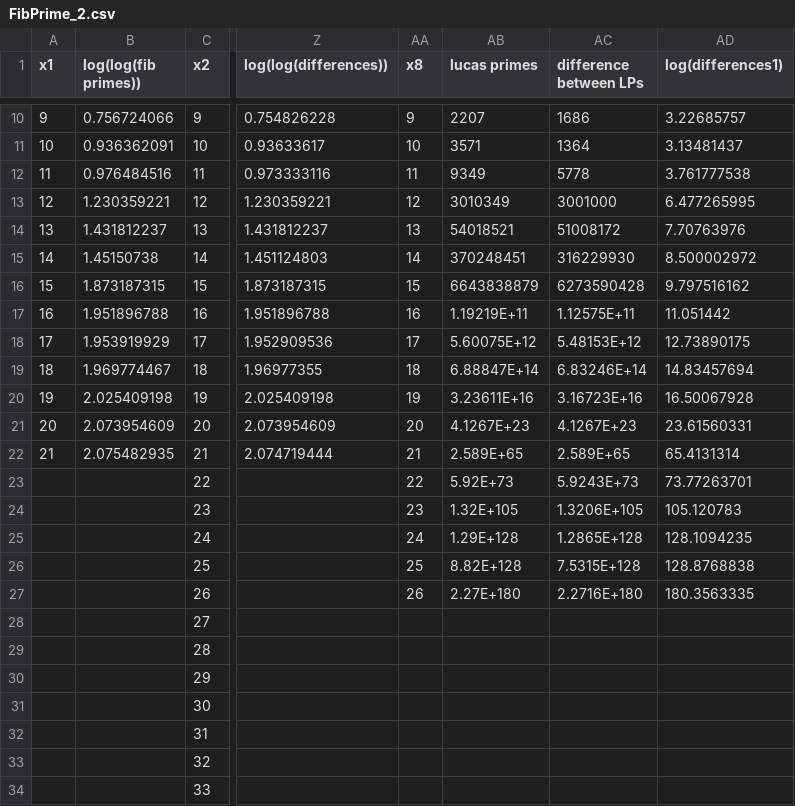
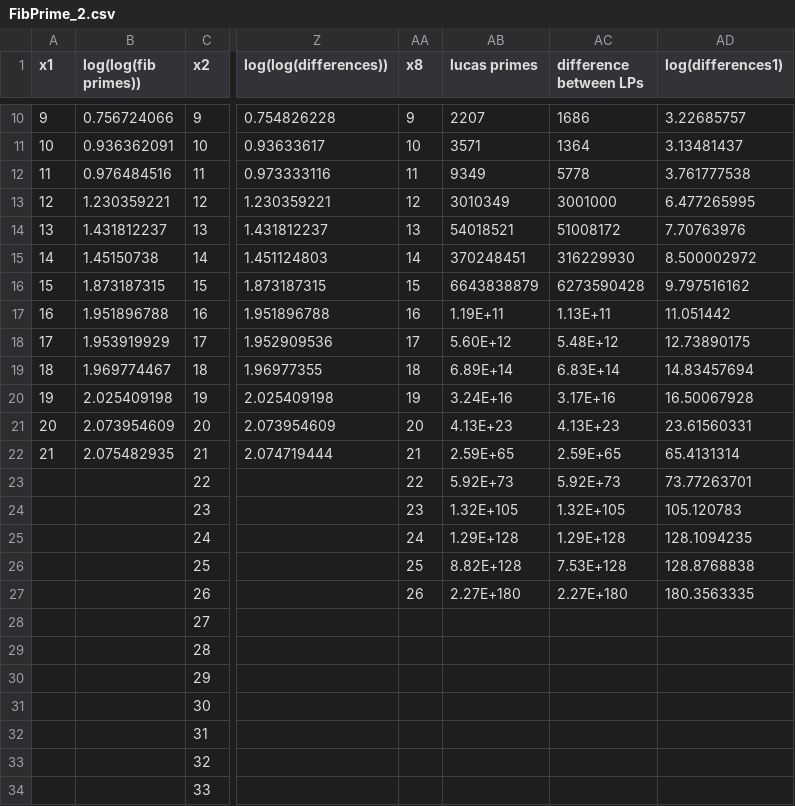
Before and after one commit to siddhantdoshi/ST-Yau-Math-031, a CSV file: FibPrime_2.csv, drawn as a sheet; only a part is shown, gaps mark what is left out; the diff names each change by its address in the sheet, - before the commit and + after, or states it on an @@ line.

Commit message:
Worked on regression analysis of Fib Prime Gaps

```diff
--- a/FibPrime_2.csv
+++ b/FibPrime_2.csv
-AB17 (lucas primes): 1.19219E+11
+AB17 (lucas primes): 1.19E+11
-AC17 (difference between LPs): 1.12575E+11
+AC17 (difference between LPs): 1.13E+11
-AB18 (lucas primes): 5.60075E+12
+AB18 (lucas primes): 5.60E+12
-AC18 (difference between LPs): 5.48153E+12
+AC18 (difference between LPs): 5.48E+12
-AB19 (lucas primes): 6.88847E+14
+AB19 (lucas primes): 6.89E+14
-AC19 (difference between LPs): 6.83246E+14
+AC19 (difference between LPs): 6.83E+14
-AB20 (lucas primes): 3.23611E+16
+AB20 (lucas primes): 3.24E+16
-AC20 (difference between LPs): 3.16723E+16
+AC20 (difference between LPs): 3.17E+16
-AB21 (lucas primes): 4.1267E+23
+AB21 (lucas primes): 4.13E+23
-AC21 (difference between LPs): 4.1267E+23
+AC21 (difference between LPs): 4.13E+23
-AB22 (lucas primes): 2.589E+65
+AB22 (lucas primes): 2.59E+65
-AC22 (difference between LPs): 2.589E+65
+AC22 (difference between LPs): 2.59E+65
-AC23 (difference between LPs): 5.9243E+73
+AC23 (difference between LPs): 5.92E+73
-AC24 (difference between LPs): 1.3206E+105
+AC24 (difference between LPs): 1.32E+105
-AC25 (difference between LPs): 1.2865E+128
+AC25 (difference between LPs): 1.29E+128
-AC26 (difference between LPs): 7.5315E+128
+AC26 (difference between LPs): 7.53E+128
-AC27 (difference between LPs): 2.2716E+180
+AC27 (difference between LPs): 2.27E+180
```
Also changed, not shown: 3 other files.
